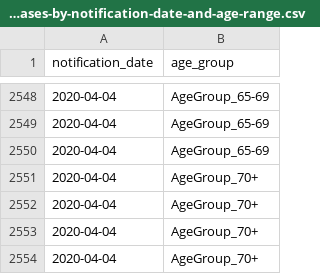
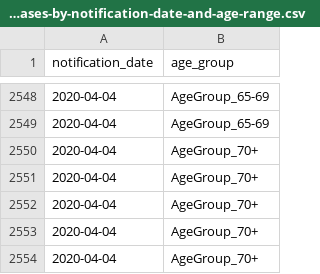
Before and after one commit to rapax87/nsw-covid-19, a CSV file: doc/covid-19-cases-by-notification-date-and-age-range.csv, drawn as a sheet; only a part is shown, gaps mark what is left out.

```diff
--- a/doc/covid-19-cases-by-notification-date-and-age-range.csv
+++ b/doc/covid-19-cases-by-notification-date-and-age-range.csv
@@ -2549,3 +2549,3 @@ notification_date,age_group
 2020-04-04,AgeGroup_65-69
-2020-04-04,AgeGroup_65-69
+2020-04-04,AgeGroup_70+
 2020-04-04,AgeGroup_70+
```
Also changed, not shown: doc/covid-19-cases-by-notification-date-location-and-likely-source-of-infection.csv.
